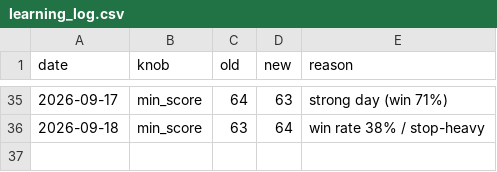
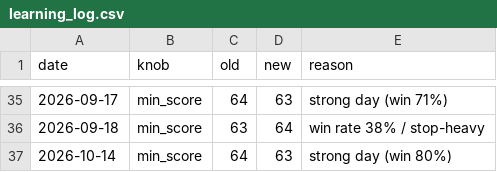
Before and after one commit to Arnav2412/trading-bot, a CSV file: reports/learning_log.csv, drawn as a sheet; only a part is shown, gaps mark what is left out; the diff names each change by its address in the sheet, - before the commit and + after, or states it on an @@ line.

```diff
--- a/reports/learning_log.csv
+++ b/reports/learning_log.csv
+row 37: 2026-10-14 | min_score | 64 | 63 | strong day (win 80%)
```
Also changed, not shown: reports/history.csv, 3 other files.
